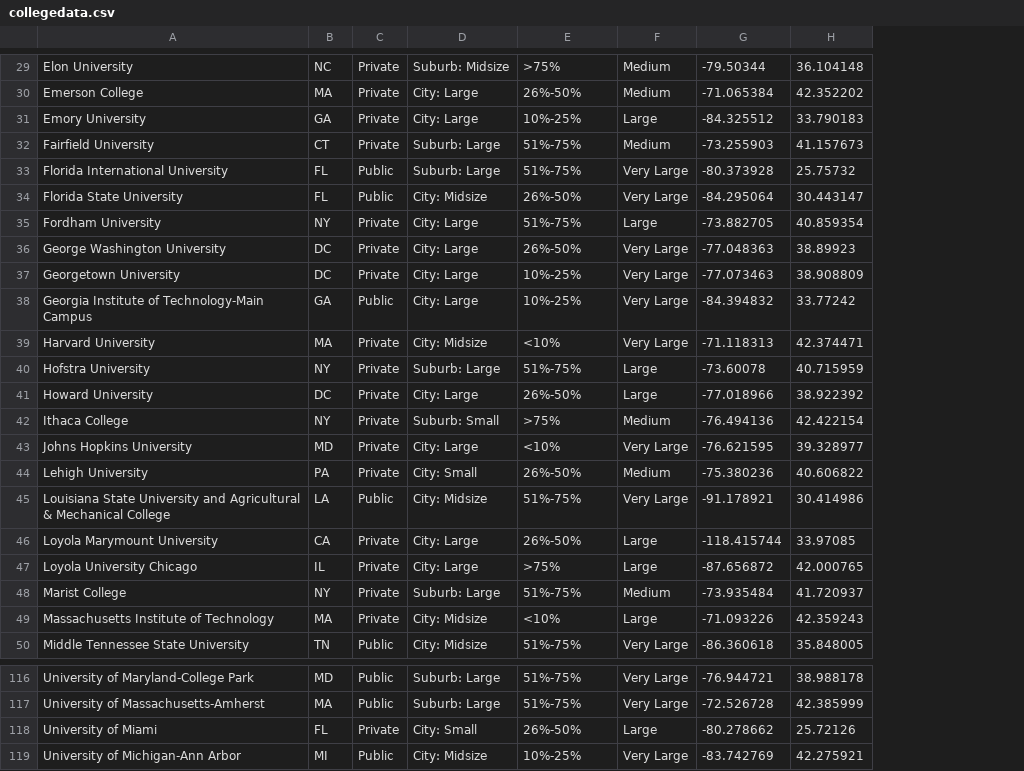
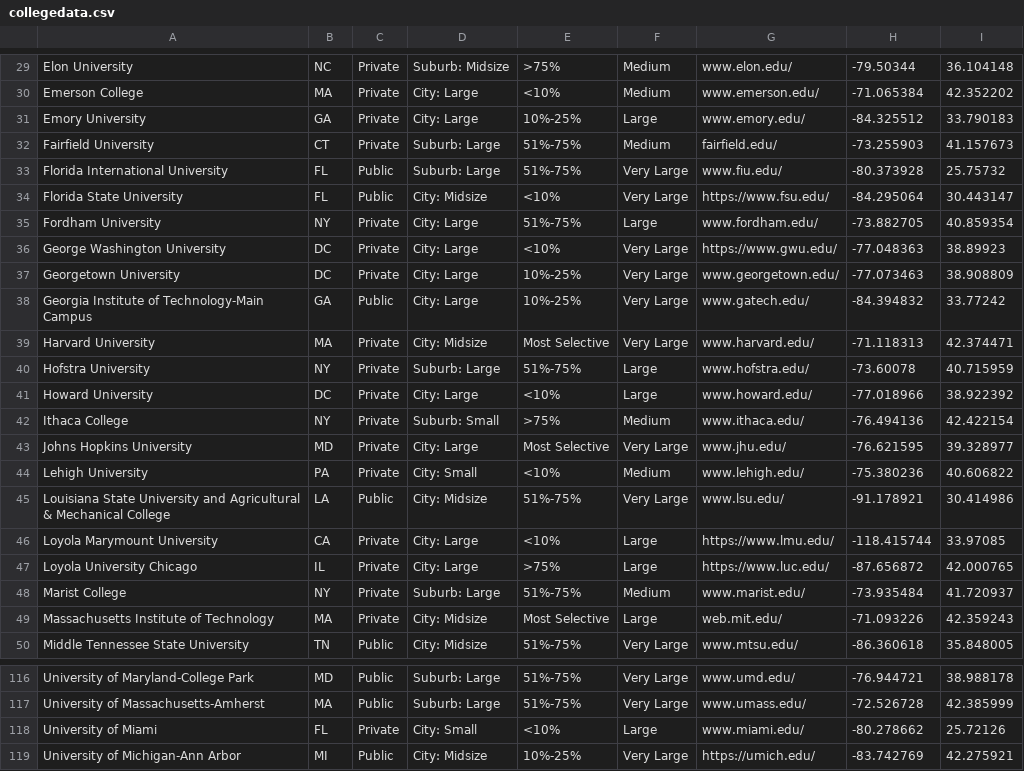
Before and after one commit to WHCompSci/WHCompSci.github.io, a CSV file: schooldle/collegedata.csv, drawn as a sheet; only a part is shown, gaps mark what is left out; the diff covers the shown part only; the diff names each change by its address in the sheet, - before the commit and + after, or states it on an @@ line.

```diff
--- a/schooldle/collegedata.csv
+++ b/schooldle/collegedata.csv
+column G, rows 29-50: www.elon.edu/ | www.emerson.edu/ | www.emory.edu/ | fairfield.edu/ | www.fiu.edu/ | https://www.fsu.edu/ | www.fordham.edu/ | https://www.gwu.edu/ | www.georgetown.edu/ | www.gatech.edu/ | www.harvard.edu/ | www.hofstra.edu/ | www.howard.edu/ | www.ithaca.edu/ | www.jhu.edu/ | www.lehigh.edu/ | www.lsu.edu/ | https://www.lmu.edu/ | https://www.luc.edu/ | www.marist.edu/ | web.mit.edu/ | www.mtsu.edu/; rows 116-119: www.umd.edu/ | www.umass.edu/ | www.miami.edu/ | https://umich.edu/
-E30: 26%-50%
+E30: <10%
-E34: 26%-50%
+E34: <10%
-E36: 26%-50%
+E36: <10%
-E39: <10%
+E39: Most Selective
-E41: 26%-50%
+E41: <10%
-E43: <10%
+E43: Most Selective
-E44: 26%-50%
+E44: <10%
-E46: 26%-50%
+E46: <10%
-E49: <10%
+E49: Most Selective
-E118: 26%-50%
+E118: <10%
```
Also changed, not shown: 38 edited cells elsewhere in this file, 3 other files.
